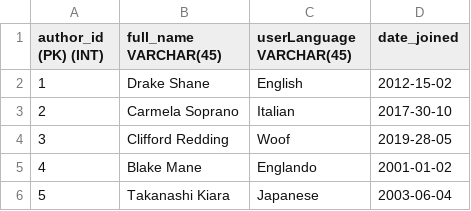
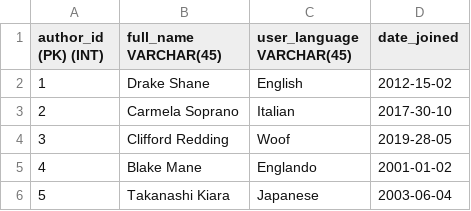
Before and after one commit to CS480UIC/crafting_patterns, a CSV file: csvs/pattern_author.csv, drawn as a sheet.

Commit message:
pattern_author update

```diff
--- a/csvs/pattern_author.csv
+++ b/csvs/pattern_author.csv
@@ -1,2 +1,2 @@
-author_id (PK) (INT),full_name VARCHAR(45),userLanguage VARCHAR(45),date_joined
+author_id (PK) (INT),full_name VARCHAR(45),user_language VARCHAR(45),date_joined
 1,Drake Shane,English,2012-15-02
```
Also changed, not shown: 6 other files.
